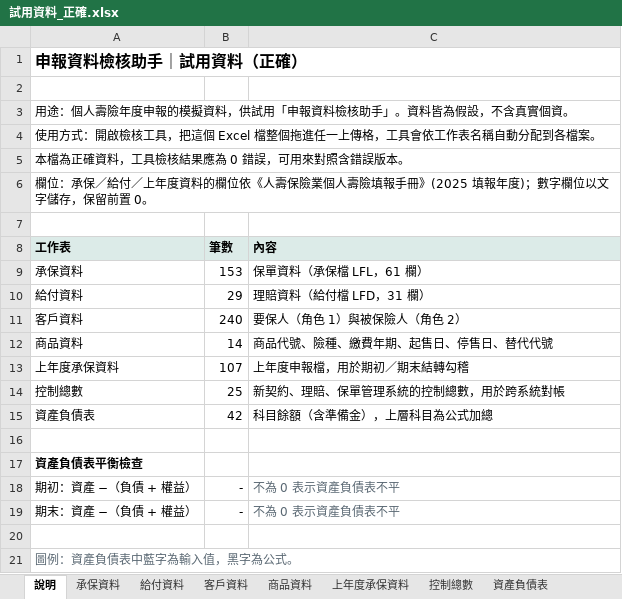
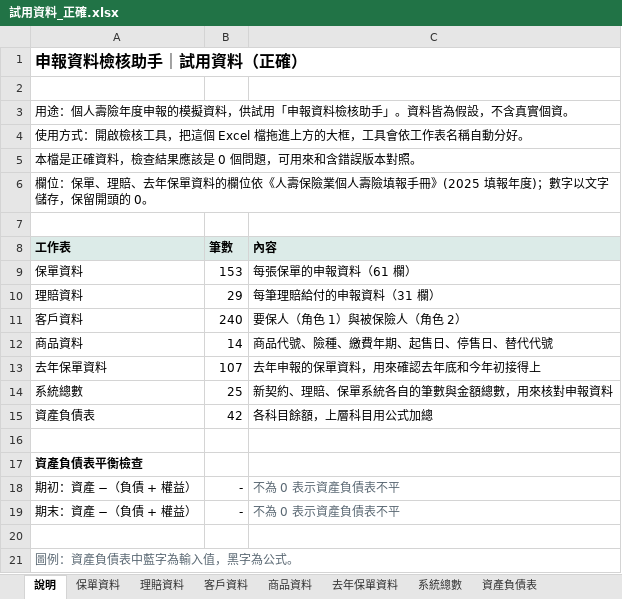
Before and after one commit to p7w97cjtdf-dot/-, an Excel workbook: samples/excel/試用資料_正確.xlsx, sheet 說明, drawn as a sheet; values as stored, in another font and other column widths than the file's, no borders; removed rows and columns are numbered as before the commit, all else as after; the diff names each change by its address in the sheet, - before the commit and + after, or states it on an @@ line.

```diff
--- a/samples/excel/試用資料_正確.xlsx (sheet 說明)
+++ b/samples/excel/試用資料_正確.xlsx (sheet 說明)
-sheet tab: 承保資料
+sheet tab: 保單資料
-sheet tab: 給付資料
+sheet tab: 理賠資料
-sheet tab: 上年度承保資料
+sheet tab: 去年保單資料
-sheet tab: 控制總數
+sheet tab: 系統總數
-A4 (工作表): …個 Excel 檔整個拖進任一上傳格，工具會依工作表名稱自動分配到各檔案。
+A4 (工作表): …個 Excel 檔拖進上方的大框，工具會依工作表名稱自動分好。
-A5 (工作表): 本檔為正確資料，工具檢核結果應為 0 錯誤，可用來對照含錯誤版本。
+A5 (工作表): 本檔是正確資料，檢查結果應該是 0 個問題，可用來和含錯誤版本對照。
-A6 (工作表): 欄位：承保／給付／上年度資料的欄位依《人壽保險業個人壽險填報手冊》(2025 填報年度)；數字欄位以文字儲存，保留前置 0。
+A6 (工作表): 欄位：保單、理賠、去年保單資料的欄位依《人壽保險業個人壽險填報手冊》(2025 填報年度)；數字以文字儲存，保留開頭的 0。
-A9 (工作表): 承保資料
+A9 (工作表): 保單資料
-C9 (內容): 保單資料（承保檔 LFL，61 欄）
+C9 (內容): 每張保單的申報資料（61 欄）
-A10 (工作表): 給付資料
+A10 (工作表): 理賠資料
-C10 (內容): 理賠資料（給付檔 LFD，31 欄）
+C10 (內容): 每筆理賠給付的申報資料（31 欄）
-row 13: 上年度承保資料 | 107 | 上年度申報檔，用於期初／期末結轉勾稽
-row 14: 控制總數 | 25 | 新契約、理賠、保單管理系統的控制總數，用於跨系統對帳
+row 13: 去年保單資料 | 107 | 去年申報的保單資料，用來確認去年底和今年初接得上
+row 14: 系統總數 | 25 | 新契約、理賠、保單系統各自的筆數與金額總數，用來核對申報資料
-C15 (內容): 科目餘額（含準備金），上層科目為公式加總
+C15 (內容): 各科目餘額，上層科目用公式加總
```
Also changed, not shown: formulas that keep their value, samples/excel/試用資料_含錯誤.xlsx, 16 other files.
